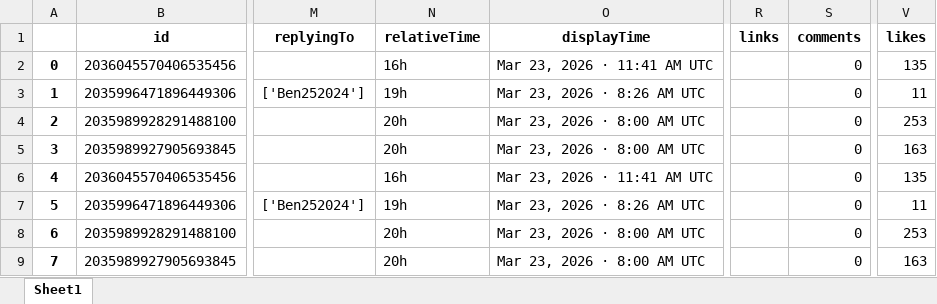
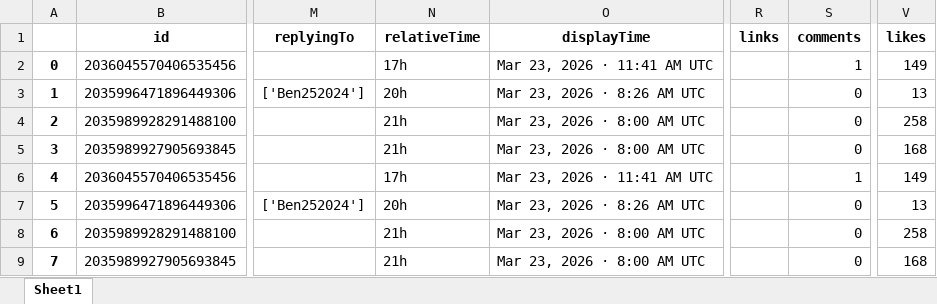
Before and after one commit to felixabraham670706/enbdtwitter_v1, an Excel workbook: EI_tweet.xlsx, sheet Sheet1, drawn as a sheet; only a part is shown, gaps mark what is left out; values as stored, in another font and other column widths than the file's, no borders; the diff names each change by its address in the sheet, - before the commit and + after, or states it on an @@ line.

```diff
--- a/EI_tweet.xlsx (sheet Sheet1)
+++ b/EI_tweet.xlsx (sheet Sheet1)
-N2 (relativeTime): 16h
+N2 (relativeTime): 17h
-S2 (comments): 0
+S2 (comments): 1
-V2 (likes): 135
+V2 (likes): 149
-N3 (relativeTime): 19h
+N3 (relativeTime): 20h
-V3 (likes): 11
+V3 (likes): 13
-N4:N5 (relativeTime): 20h
+N4:N5 (relativeTime): 21h
-V4 (likes): 253
+V4 (likes): 258
-V5 (likes): 163
+V5 (likes): 168
-N6 (relativeTime): 16h
+N6 (relativeTime): 17h
-S6 (comments): 0
+S6 (comments): 1
-V6 (likes): 135
+V6 (likes): 149
-N7 (relativeTime): 19h
+N7 (relativeTime): 20h
-V7 (likes): 11
+V7 (likes): 13
-N8:N9 (relativeTime): 20h
+N8:N9 (relativeTime): 21h
-V8 (likes): 253
+V8 (likes): 258
-V9 (likes): 163
+V9 (likes): 168
```
Also changed, not shown: EI_ENBD_3post.xlsx, EI_ENDB_comments.xlsx, 8 other files.
